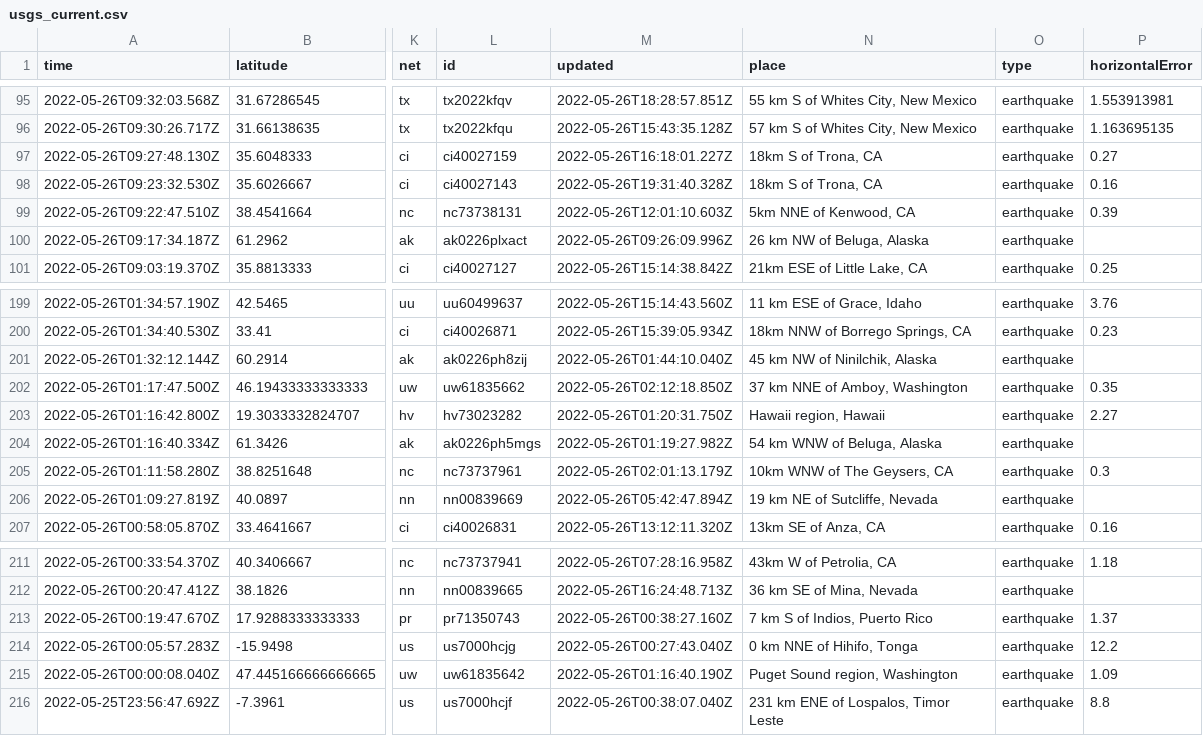
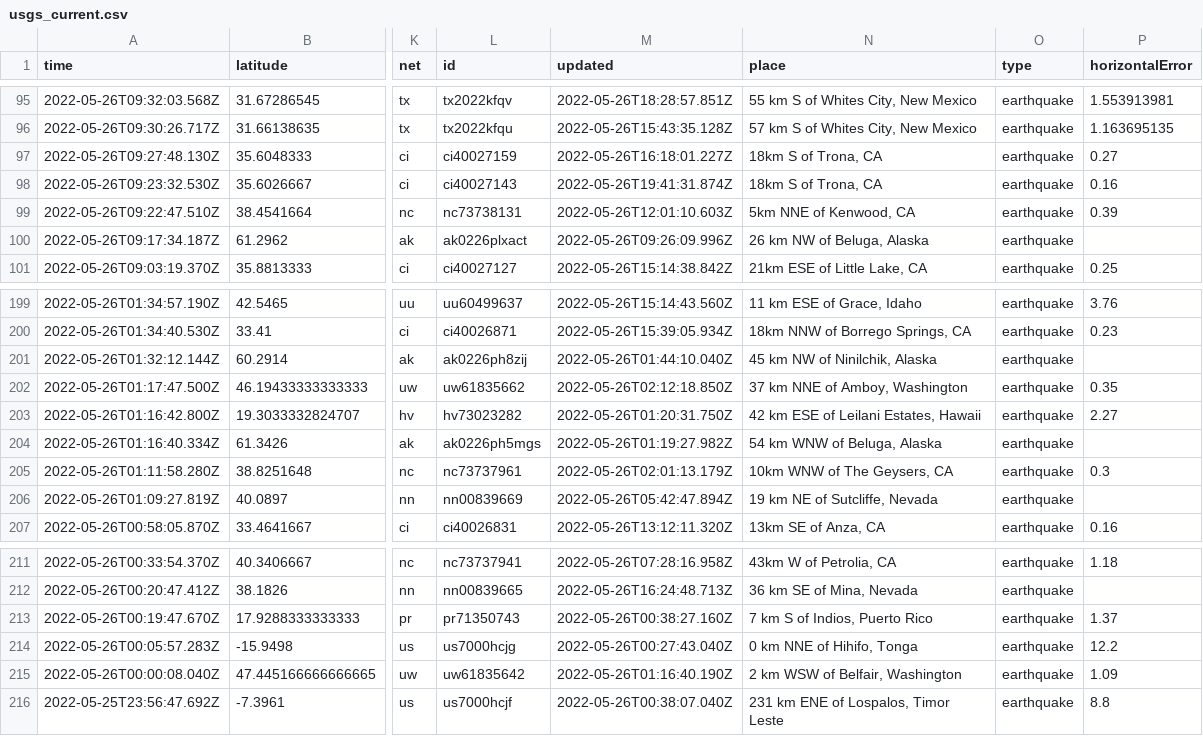
Before and after one commit to CHelmsenterprisenewscom/my-reporting-robot, a CSV file: usgs_current.csv, drawn as a sheet; only a part is shown, gaps mark what is left out; the diff covers the shown part only; the diff names each change by its address in the sheet, - before the commit and + after, or states it on an @@ line.

```diff
--- a/usgs_current.csv
+++ b/usgs_current.csv
-M98 (updated): 2022-05-26T19:31:40.328Z
+M98 (updated): 2022-05-26T19:41:31.874Z
-N203 (place): Hawaii region, Hawaii
+N203 (place): 42 km ESE of Leilani Estates, Hawaii
-N215 (place): Puget Sound region, Washington
+N215 (place): 2 km WSW of Belfair, Washington
```
Also changed, not shown: 3 removed rows and 7 edited cells elsewhere in this file.
